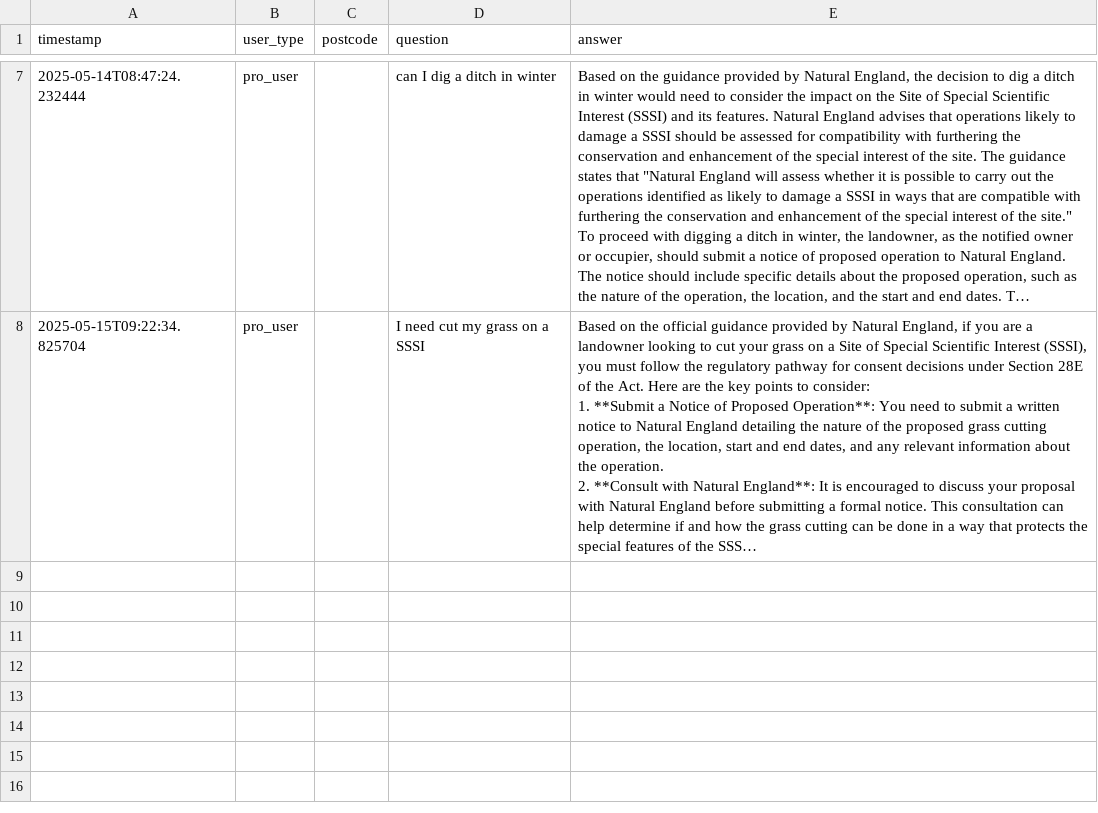
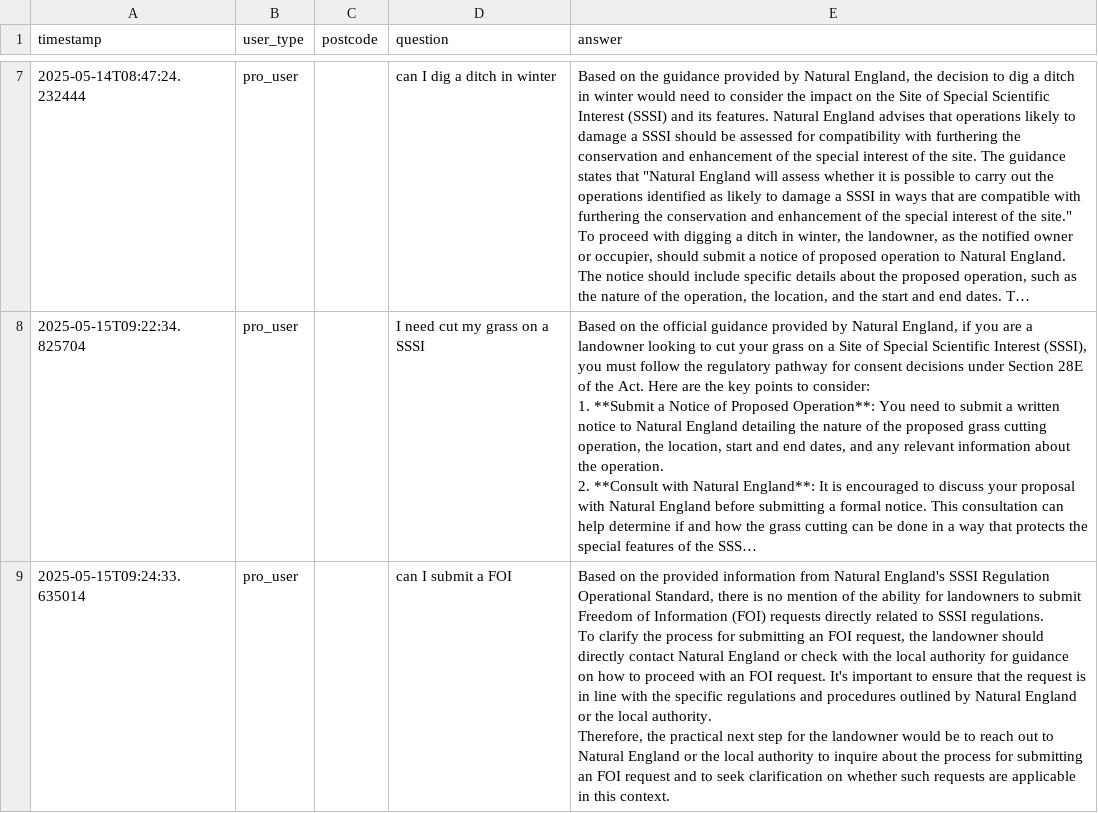
Before and after one commit to foozen/AskWildLaw, a CSV file: qa_log.csv, drawn as a sheet; only a part is shown, gaps mark what is left out; long unchanged cells end in …; ↵ is a line break in a cell; the diff names each change by its address in the sheet, - before the commit and + after, or states it on an @@ line.

Commit message:
🔄 Update qa_log.csv

```diff
--- a/qa_log.csv
+++ b/qa_log.csv
+row 9: 2025-05-15T09:24:33.635014 | pro_user |  | can I submit a FOI | Based on the provided information from Natural England's SSSI Regulation Operational Standard, there is no mention of the ability for landowners to submit Freedom of Information (FOI) requests directly related to SSSI regulations. ↵ To clarify the process for submitting an FOI request, the landowner should directly contact Natural England or check with the local authority for guidance on how to proceed with an FOI request. It's important to ensure that the request is in line with the specific regulations and procedures outlined by Natural England or the local authority. ↵ Therefore, the practical next step for the landowner would be to reach out to Natural England or the local authority to inquire about the process for submitting an FOI request and to seek clarification on whether such requests are applicable in this context.
```
